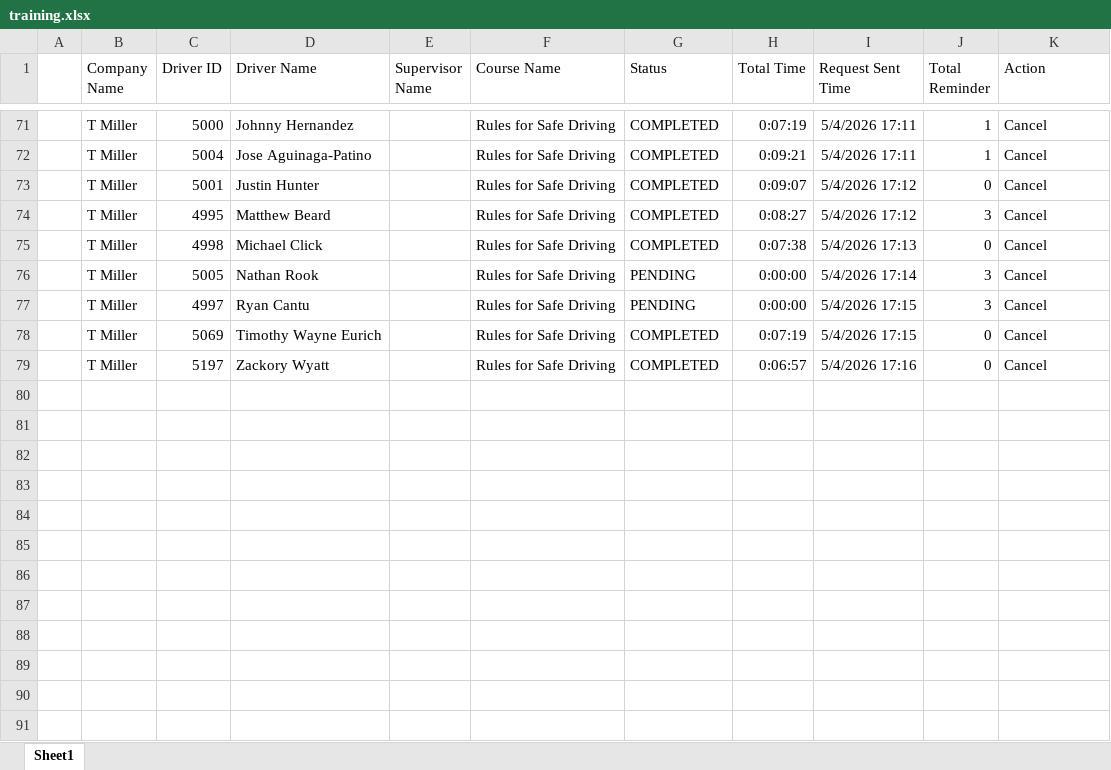
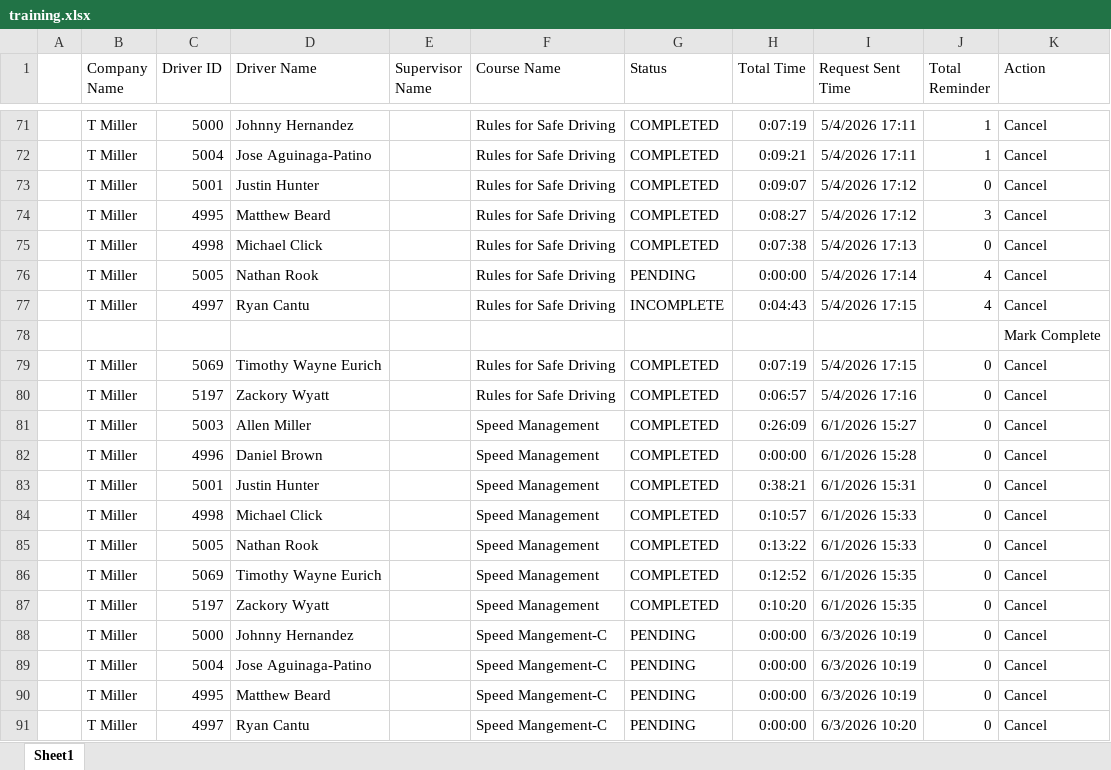
Before and after one commit to jmullins-DEN/t-miller, an Excel workbook: training.xlsx, sheet Sheet1, drawn as a sheet; only a part is shown, gaps mark what is left out; values as stored, in another font and other column widths than the file's, no borders; the diff names each change by its address in the sheet, - before the commit and + after, or states it on an @@ line.

```diff
--- a/training.xlsx (sheet Sheet1)
+++ b/training.xlsx (sheet Sheet1)
-J76:J77 (Total Reminder): 3
+J76:J77 (Total Reminder): 4
-G77 (Status): PENDING
+G77 (Status): INCOMPLETE
-H77 (Total Time): 0:00:00
+H77 (Total Time): 0:04:43
+row 78:  |  |  |  |  |  |  |  |  |  | Mark Complete
+row 81:  | T Miller | 5003 | Allen Miller |  | Speed Management | COMPLETED | 0:26:09 | 6/1/2026 15:27 | 0 | Cancel
+row 82:  | T Miller | 4996 | Daniel Brown |  | Speed Management | COMPLETED | 0:00:00 | 6/1/2026 15:28 | 0 | Cancel
+row 83:  | T Miller | 5001 | Justin Hunter |  | Speed Management | COMPLETED | 0:38:21 | 6/1/2026 15:31 | 0 | Cancel
+row 84:  | T Miller | 4998 | Michael Click |  | Speed Management | COMPLETED | 0:10:57 | 6/1/2026 15:33 | 0 | Cancel
+row 85:  | T Miller | 5005 | Nathan Rook |  | Speed Management | COMPLETED | 0:13:22 | 6/1/2026 15:33 | 0 | Cancel
+row 86:  | T Miller | 5069 | Timothy Wayne Eurich |  | Speed Management | COMPLETED | 0:12:52 | 6/1/2026 15:35 | 0 | Cancel
+row 87:  | T Miller | 5197 | Zackory Wyatt |  | Speed Management | COMPLETED | 0:10:20 | 6/1/2026 15:35 | 0 | Cancel
+row 88:  | T Miller | 5000 | Johnny Hernandez |  | Speed Mangement-C | PENDING | 0:00:00 | 6/3/2026 10:19 | 0 | Cancel
+row 89:  | T Miller | 5004 | Jose Aguinaga-Patino |  | Speed Mangement-C | PENDING | 0:00:00 | 6/3/2026 10:19 | 0 | Cancel
+row 90:  | T Miller | 4995 | Matthew Beard |  | Speed Mangement-C | PENDING | 0:00:00 | 6/3/2026 10:19 | 0 | Cancel
+row 91:  | T Miller | 4997 | Ryan Cantu |  | Speed Mangement-C | PENDING | 0:00:00 | 6/3/2026 10:20 | 0 | Cancel
```
Also changed, not shown: camera_events.xlsx.
